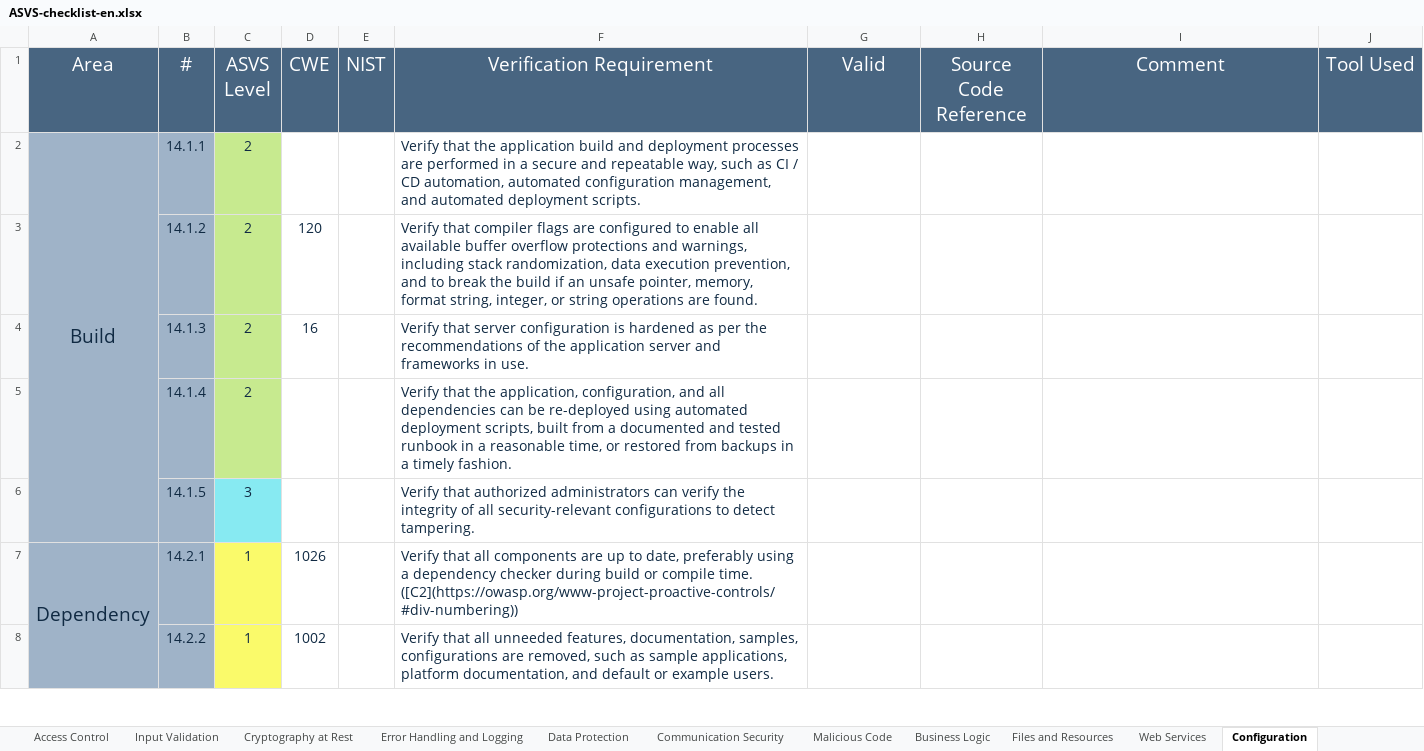
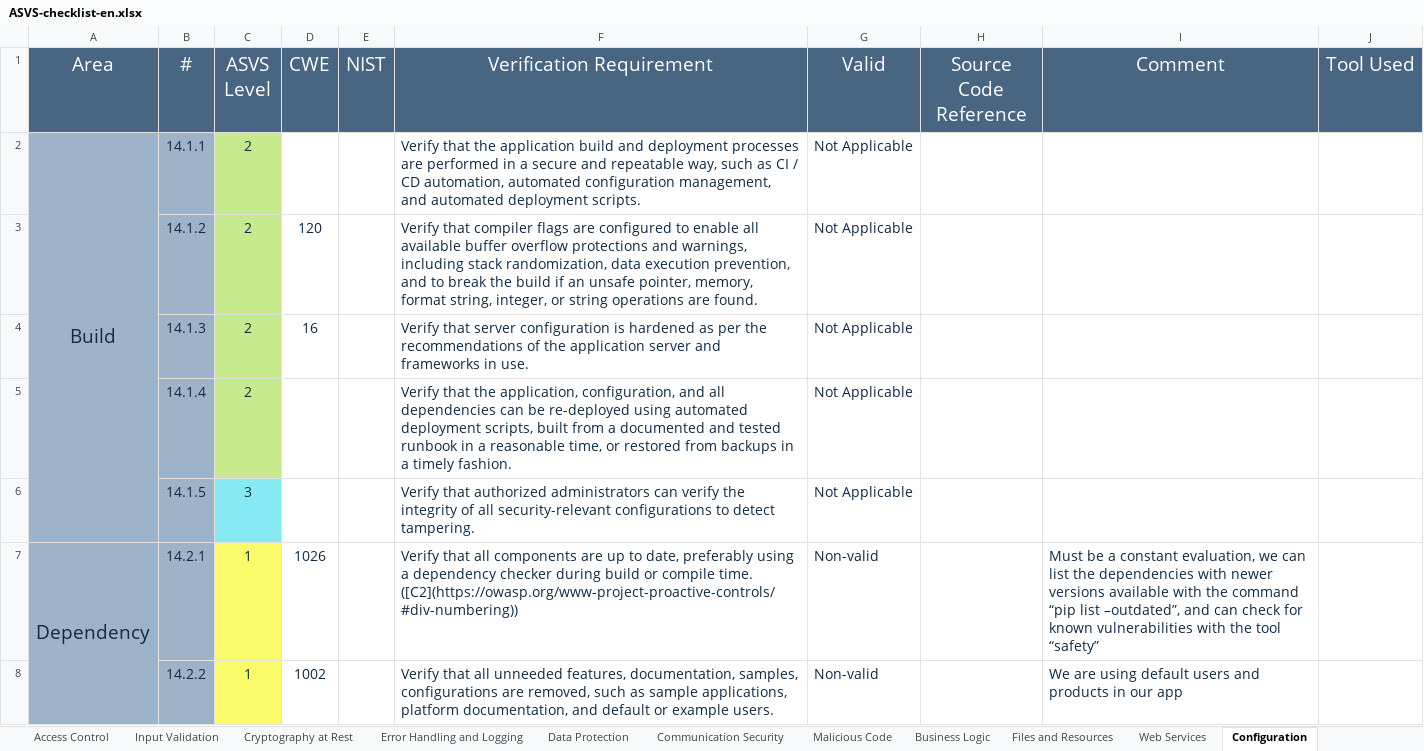
Before and after one commit to MiguelReis23/2nd-project-sio, an Excel workbook: analysis/ASVS-checklist-en.xlsx, sheet Configuration, drawn as a sheet; only a part is shown; values as stored, in another font and other column widths than the file's, no borders; the diff covers the shown part only; the diff names each change by its address in the sheet, - before the commit and + after, or states it on an @@ line.

Commit message:
ConfigurationASVSs, SRI on external resources, default first_name

```diff
--- a/analysis/ASVS-checklist-en.xlsx (sheet Configuration)
+++ b/analysis/ASVS-checklist-en.xlsx (sheet Configuration)
-G2:G6 (Valid): (empty)
+G2:G6 (Valid): Not Applicable
-G7:G8 (Valid): (empty)
+G7:G8 (Valid): Non-valid
-I7 (Comment): (empty)
+I7 (Comment): Must be a constant evaluation, we can list the dependencies with newer versions available with the command “pip list –outdated”, and can check for known vulnerabilities with the tool “safety”
-I8 (Comment): (empty)
+I8 (Comment): We are using default users and products in our app
```
Also changed, not shown: 27 edited cells elsewhere in this sheet, sheet Session Management, sheet Error Handling and Logging, sheet ASVS Results, charts or pictures, 6 other files.
